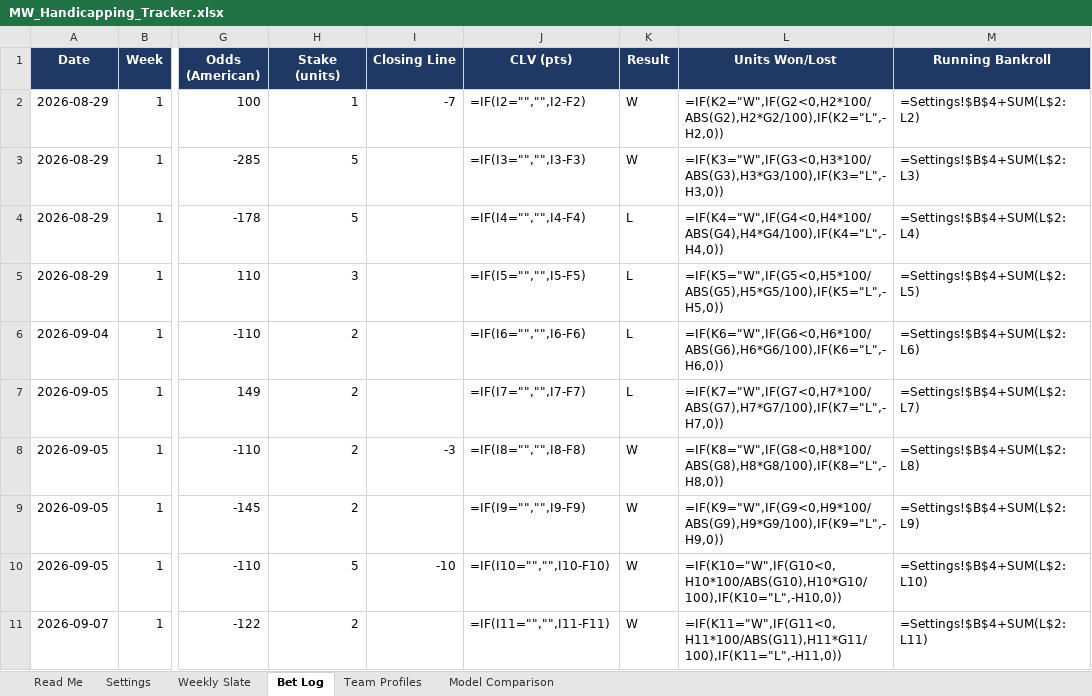
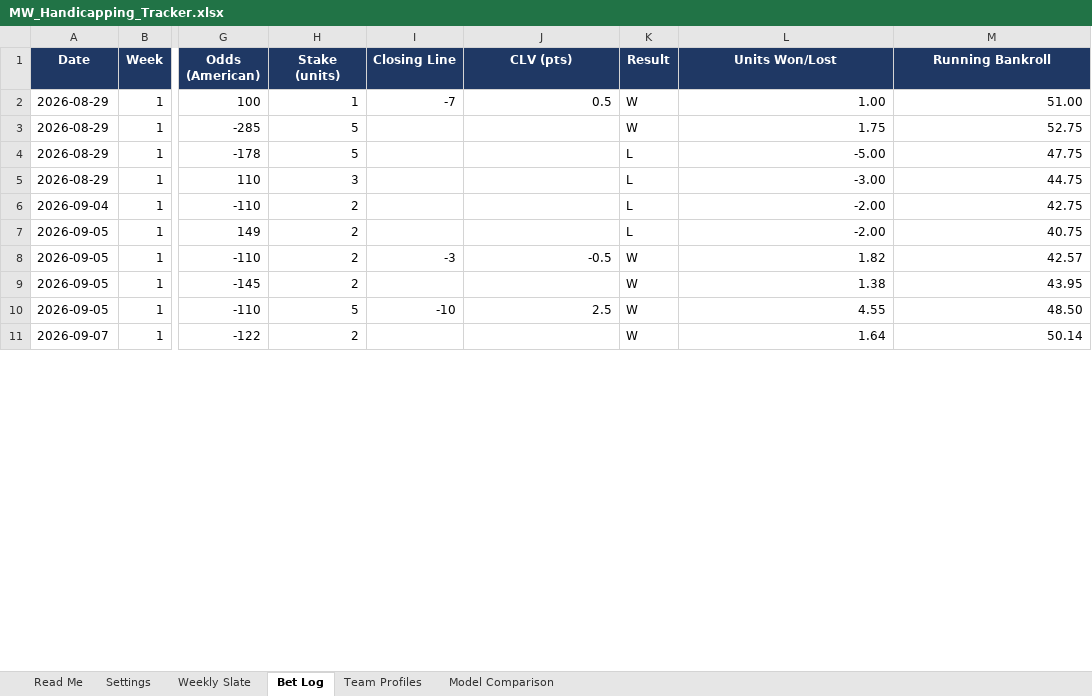
Before and after one commit to colea223/mdubcapping, an Excel workbook: excel/MW_Handicapping_Tracker.xlsx, sheet Bet Log, drawn as a sheet; only a part is shown, gaps mark what is left out; values as stored, in another font and other column widths than the file's, no borders; formulas without a stored value are shown as written; the diff covers the shown part only; the diff names each change by its address in the sheet, - before the commit and + after, or states it on an @@ line.

```diff
--- a/excel/MW_Handicapping_Tracker.xlsx (sheet Bet Log)
+++ b/excel/MW_Handicapping_Tracker.xlsx (sheet Bet Log)
-J2 (CLV (pts)): =IF(I2="","",I2-F2)
+J2 (CLV (pts)): 0.5
-L2 (Units Won/Lost): =IF(K2="W",IF(G2<0,H2*100/ABS(G2),H2*G2/100),IF(K2="L",-H2,0))
+L2 (Units Won/Lost): 1.00
-M2 (Running Bankroll): =Settings!$B$4+SUM(L$2:L2)
+M2 (Running Bankroll): 51.00
-J3 (CLV (pts)): =IF(I3="","",I3-F3)
+J3 (CLV (pts)): (empty)
-L3 (Units Won/Lost): =IF(K3="W",IF(G3<0,H3*100/ABS(G3),H3*G3/100),IF(K3="L",-H3,0))
+L3 (Units Won/Lost): 1.75
-M3 (Running Bankroll): =Settings!$B$4+SUM(L$2:L3)
+M3 (Running Bankroll): 52.75
-J4 (CLV (pts)): =IF(I4="","",I4-F4)
+J4 (CLV (pts)): (empty)
-L4 (Units Won/Lost): =IF(K4="W",IF(G4<0,H4*100/ABS(G4),H4*G4/100),IF(K4="L",-H4,0))
+L4 (Units Won/Lost): -5.00
-M4 (Running Bankroll): =Settings!$B$4+SUM(L$2:L4)
+M4 (Running Bankroll): 47.75
-J5 (CLV (pts)): =IF(I5="","",I5-F5)
+J5 (CLV (pts)): (empty)
-L5 (Units Won/Lost): =IF(K5="W",IF(G5<0,H5*100/ABS(G5),H5*G5/100),IF(K5="L",-H5,0))
+L5 (Units Won/Lost): -3.00
-M5 (Running Bankroll): =Settings!$B$4+SUM(L$2:L5)
+M5 (Running Bankroll): 44.75
-J6 (CLV (pts)): =IF(I6="","",I6-F6)
+J6 (CLV (pts)): (empty)
-L6 (Units Won/Lost): =IF(K6="W",IF(G6<0,H6*100/ABS(G6),H6*G6/100),IF(K6="L",-H6,0))
+L6 (Units Won/Lost): -2.00
-M6 (Running Bankroll): =Settings!$B$4+SUM(L$2:L6)
+M6 (Running Bankroll): 42.75
-J7 (CLV (pts)): =IF(I7="","",I7-F7)
+J7 (CLV (pts)): (empty)
-L7 (Units Won/Lost): =IF(K7="W",IF(G7<0,H7*100/ABS(G7),H7*G7/100),IF(K7="L",-H7,0))
+L7 (Units Won/Lost): -2.00
-M7 (Running Bankroll): =Settings!$B$4+SUM(L$2:L7)
+M7 (Running Bankroll): 40.75
-J8 (CLV (pts)): =IF(I8="","",I8-F8)
+J8 (CLV (pts)): -0.5
-L8 (Units Won/Lost): =IF(K8="W",IF(G8<0,H8*100/ABS(G8),H8*G8/100),IF(K8="L",-H8,0))
+L8 (Units Won/Lost): 1.82
-M8 (Running Bankroll): =Settings!$B$4+SUM(L$2:L8)
+M8 (Running Bankroll): 42.57
-J9 (CLV (pts)): =IF(I9="","",I9-F9)
+J9 (CLV (pts)): (empty)
-L9 (Units Won/Lost): =IF(K9="W",IF(G9<0,H9*100/ABS(G9),H9*G9/100),IF(K9="L",-H9,0))
+L9 (Units Won/Lost): 1.38
-M9 (Running Bankroll): =Settings!$B$4+SUM(L$2:L9)
+M9 (Running Bankroll): 43.95
-J10 (CLV (pts)): =IF(I10="","",I10-F10)
+J10 (CLV (pts)): 2.5
-L10 (Units Won/Lost): =IF(K10="W",IF(G10<0,H10*100/ABS(G10),H10*G10/100),IF(K10="L",-H10,0))
+L10 (Units Won/Lost): 4.55
-M10 (Running Bankroll): =Settings!$B$4+SUM(L$2:L10)
+M10 (Running Bankroll): 48.50
-J11 (CLV (pts)): =IF(I11="","",I11-F11)
+J11 (CLV (pts)): (empty)
-L11 (Units Won/Lost): =IF(K11="W",IF(G11<0,H11*100/ABS(G11),H11*G11/100),IF(K11="L",-H11,0))
+L11 (Units Won/Lost): 1.64
-M11 (Running Bankroll): =Settings!$B$4+SUM(L$2:L11)
+M11 (Running Bankroll): 50.14
```
Also changed, not shown: other rows of this sheet, sheet Weekly Slate, 8 other files.
